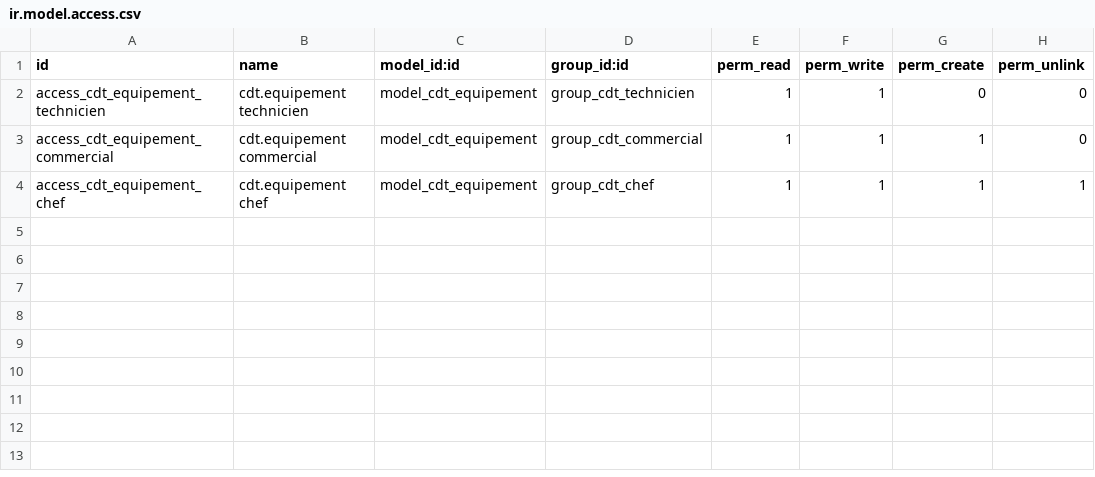
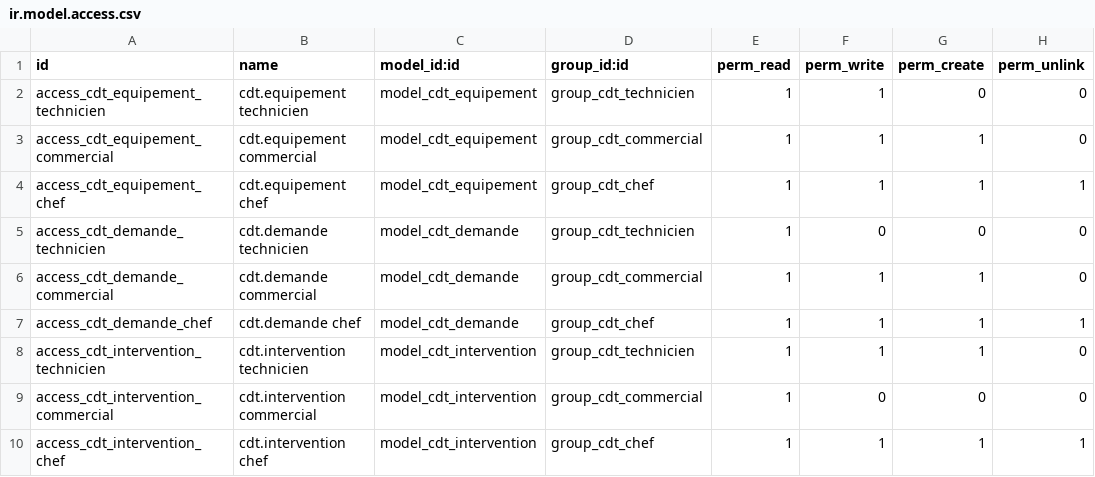
Before and after one commit to A-urie/Maintenance-et-installation-d-quipements-industriels-BADOU-, a CSV file: cdt_maintenance/security/ir.model.access.csv, drawn as a sheet.

Commit message:
Ajout des vues et menus Demande d'intervention et Intervention

```diff
--- a/cdt_maintenance/security/ir.model.access.csv
+++ b/cdt_maintenance/security/ir.model.access.csv
@@ -4 +4,7 @@ access_cdt_equipement_commercial,cdt.equipement commercial,model_cdt_equipement,
 access_cdt_equipement_chef,cdt.equipement chef,model_cdt_equipement,group_cdt_chef,1,1,1,1
+access_cdt_demande_technicien,cdt.demande technicien,model_cdt_demande,group_cdt_technicien,1,0,0,0
+access_cdt_demande_commercial,cdt.demande commercial,model_cdt_demande,group_cdt_commercial,1,1,1,0
+access_cdt_demande_chef,cdt.demande chef,model_cdt_demande,group_cdt_chef,1,1,1,1
+access_cdt_intervention_technicien,cdt.intervention technicien,model_cdt_intervention,group_cdt_technicien,1,1,1,0
+access_cdt_intervention_commercial,cdt.intervention commercial,model_cdt_intervention,group_cdt_commercial,1,0,0,0
+access_cdt_intervention_chef,cdt.intervention chef,model_cdt_intervention,group_cdt_chef,1,1,1,1
```
Also changed, not shown: 3 other files.
